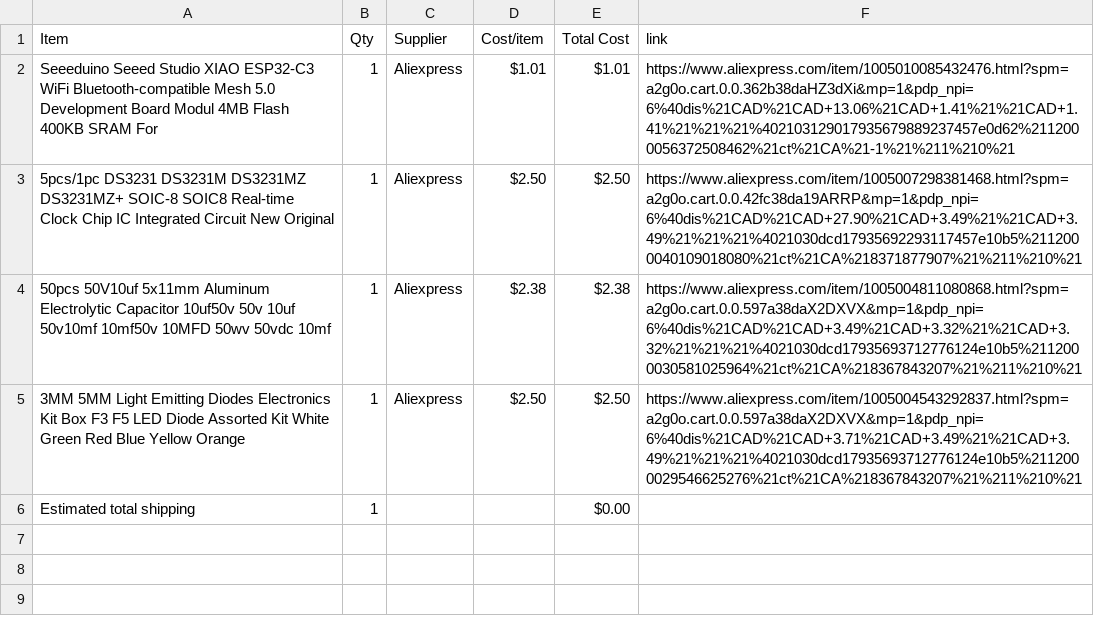
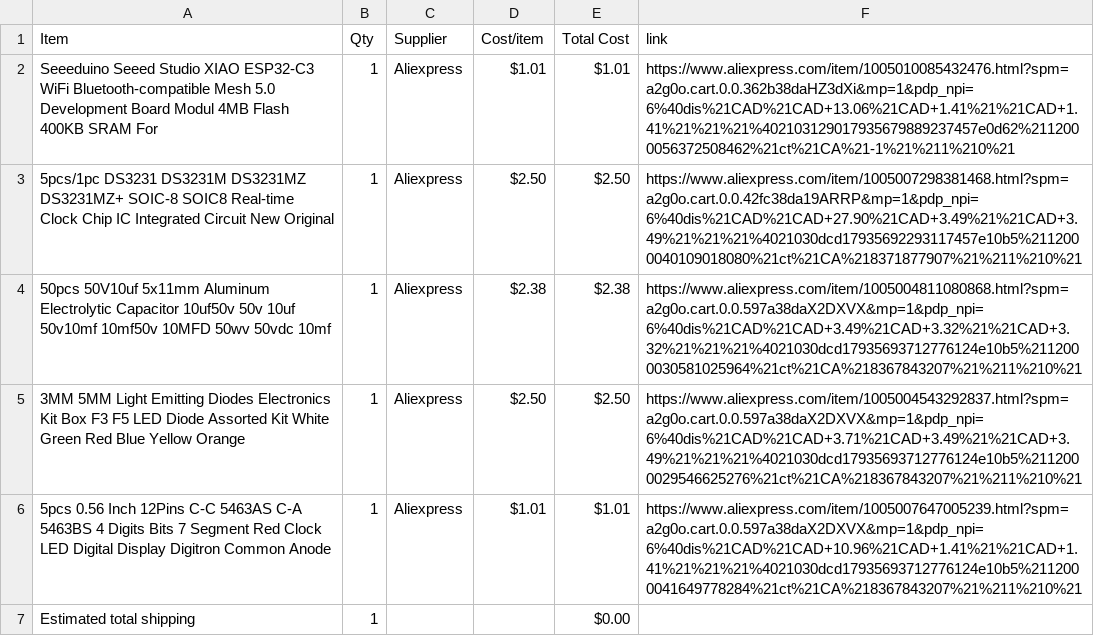
Before and after one commit to Smileydude23/Half-Life---Week-4-Displays, a CSV file: BOM.csv, drawn as a sheet; the diff names each change by its address in the sheet, - before the commit and + after, or states it on an @@ line.

Commit message:
Sync Displays from Half Life

```diff
--- a/BOM.csv
+++ b/BOM.csv
+row 6: 5pcs 0.56 Inch 12Pins C-C 5463AS C-A 5463BS 4 Digits Bits 7 Segment Red Clock LED Digital Display Digitron Common Anode | 1 | Aliexpress | $1.01 | $1.01 | https://www.aliexpress.com/item/1005007647005239.html?spm=a2g0o.cart.0.0.597a38daX2DXVX&mp=1&pdp_npi=6%40dis%21CAD%21CAD+10.96%21CAD+1.41%21%21CAD+1.41%21%21%21%4021030dcd17935693712776124e10b5%2112000041649778284%21ct%21CA%218367843207%21%211%210%21
```
